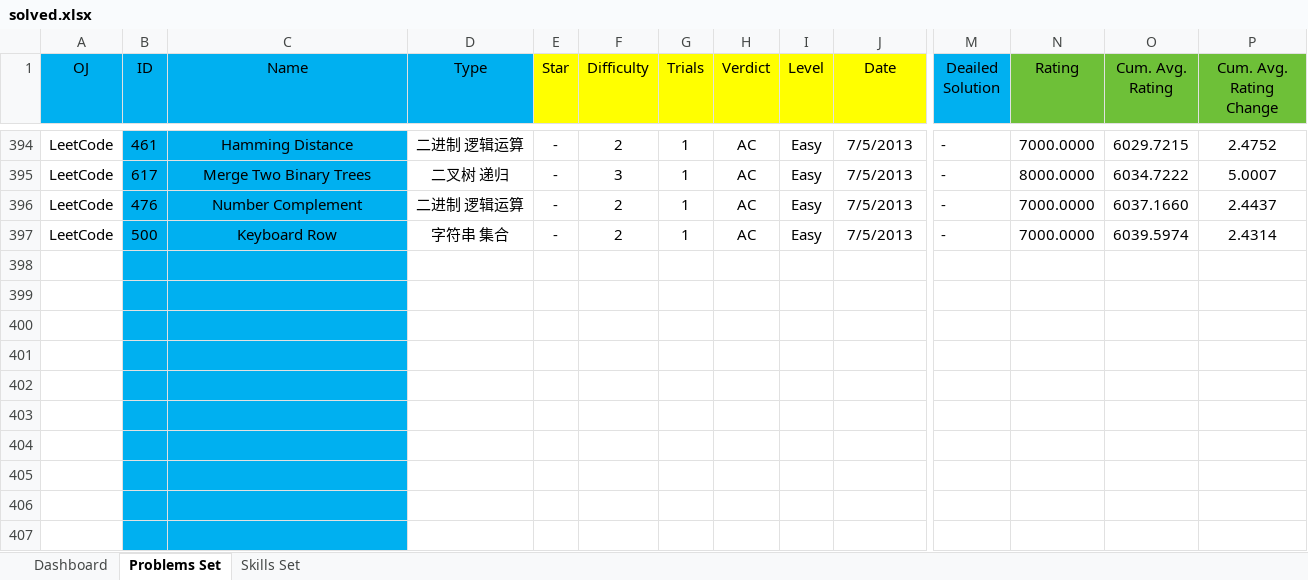
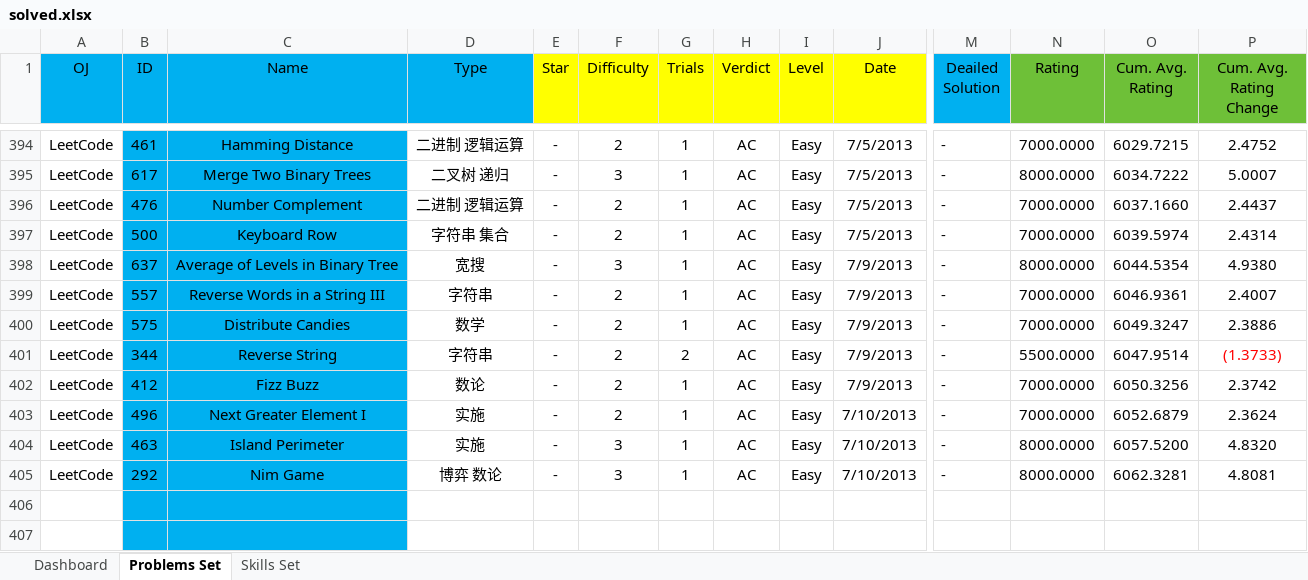
Before and after one commit to Greenwicher/Competitive-Programming, an Excel workbook: solved.xlsx, sheet Problems Set, drawn as a sheet; only a part is shown, gaps mark what is left out; values as stored, in another font and other column widths than the file's, no borders; conditional formats not drawn; removed rows and columns are numbered as before the commit, all else as after; rows hold the shown columns only; the diff names each change by its address in the sheet, - before the commit and + after, or states it on an @@ line.

```diff
--- a/solved.xlsx (sheet Problems Set)
+++ b/solved.xlsx (sheet Problems Set)
-row 398: (empty)
-row 399: (empty)
-row 400: (empty)
-row 401: (empty)
-row 402: (empty)
-row 403: (empty)
-row 404: (empty)
-row 405: (empty)
+row 398: LeetCode | 637 | Average of Levels in Binary Tree | 宽搜 | - | 3 | 1 | AC | Easy | 7/9/2013 | - | 8000.0000 | 6044.5354 | 4.9380
+row 399: LeetCode | 557 | Reverse Words in a String III | 字符串 | - | 2 | 1 | AC | Easy | 7/9/2013 | - | 7000.0000 | 6046.9361 | 2.4007
+row 400: LeetCode | 575 | Distribute Candies | 数学 | - | 2 | 1 | AC | Easy | 7/9/2013 | - | 7000.0000 | 6049.3247 | 2.3886
+row 401: LeetCode | 344 | Reverse String | 字符串 | - | 2 | 2 | AC | Easy | 7/9/2013 | - | 5500.0000 | 6047.9514 | (1.3733)
+row 402: LeetCode | 412 | Fizz Buzz | 数论 | - | 2 | 1 | AC | Easy | 7/9/2013 | - | 7000.0000 | 6050.3256 | 2.3742
+row 403: LeetCode | 496 | Next Greater Element I | 实施 | - | 2 | 1 | AC | Easy | 7/10/2013 | - | 7000.0000 | 6052.6879 | 2.3624
+row 404: LeetCode | 463 | Island Perimeter | 实施 | - | 3 | 1 | AC | Easy | 7/10/2013 | - | 8000.0000 | 6057.5200 | 4.8320
+row 405: LeetCode | 292 | Nim Game | 博弈 数论 | - | 3 | 1 | AC | Easy | 7/10/2013 | - | 8000.0000 | 6062.3281 | 4.8081
```
Also changed, not shown: sheet Dashboard, charts or pictures, 8 other files.
